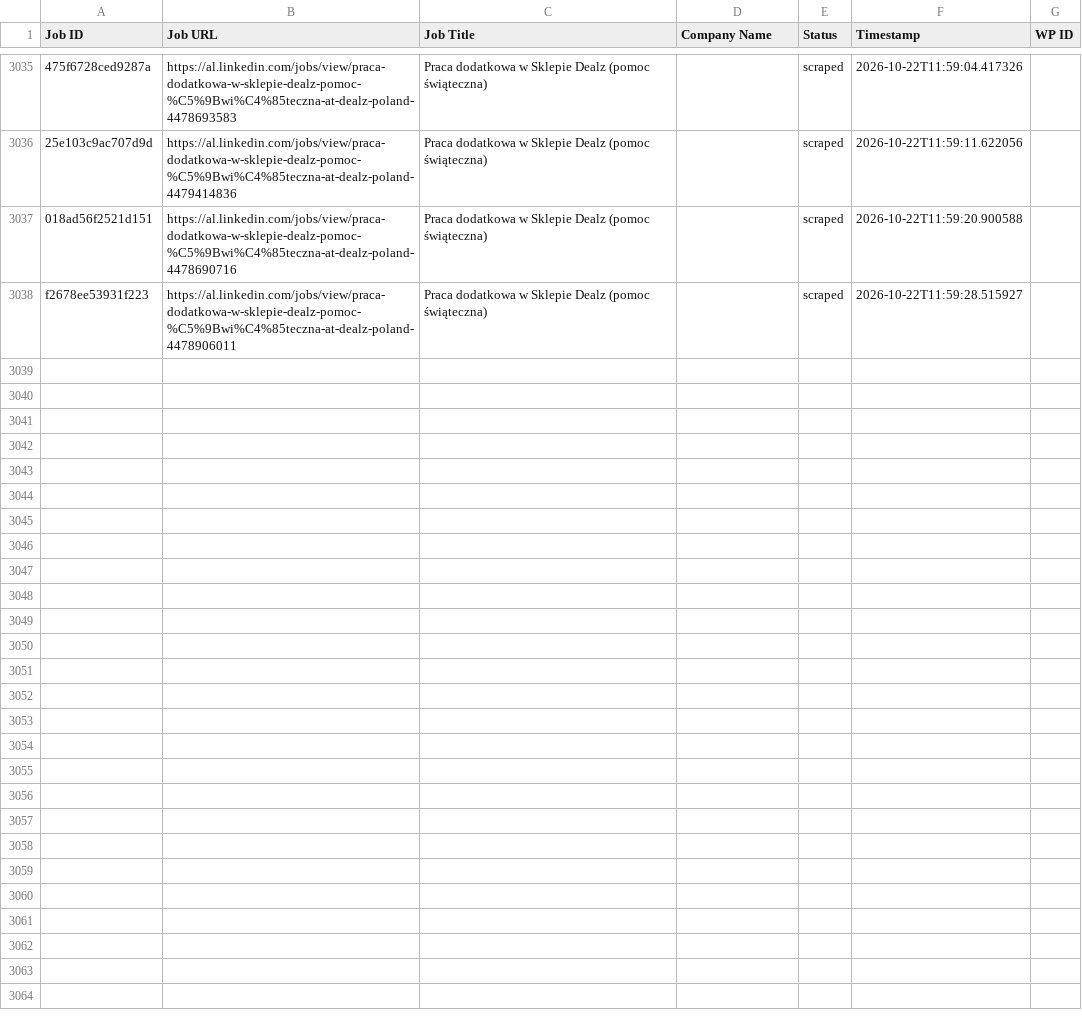
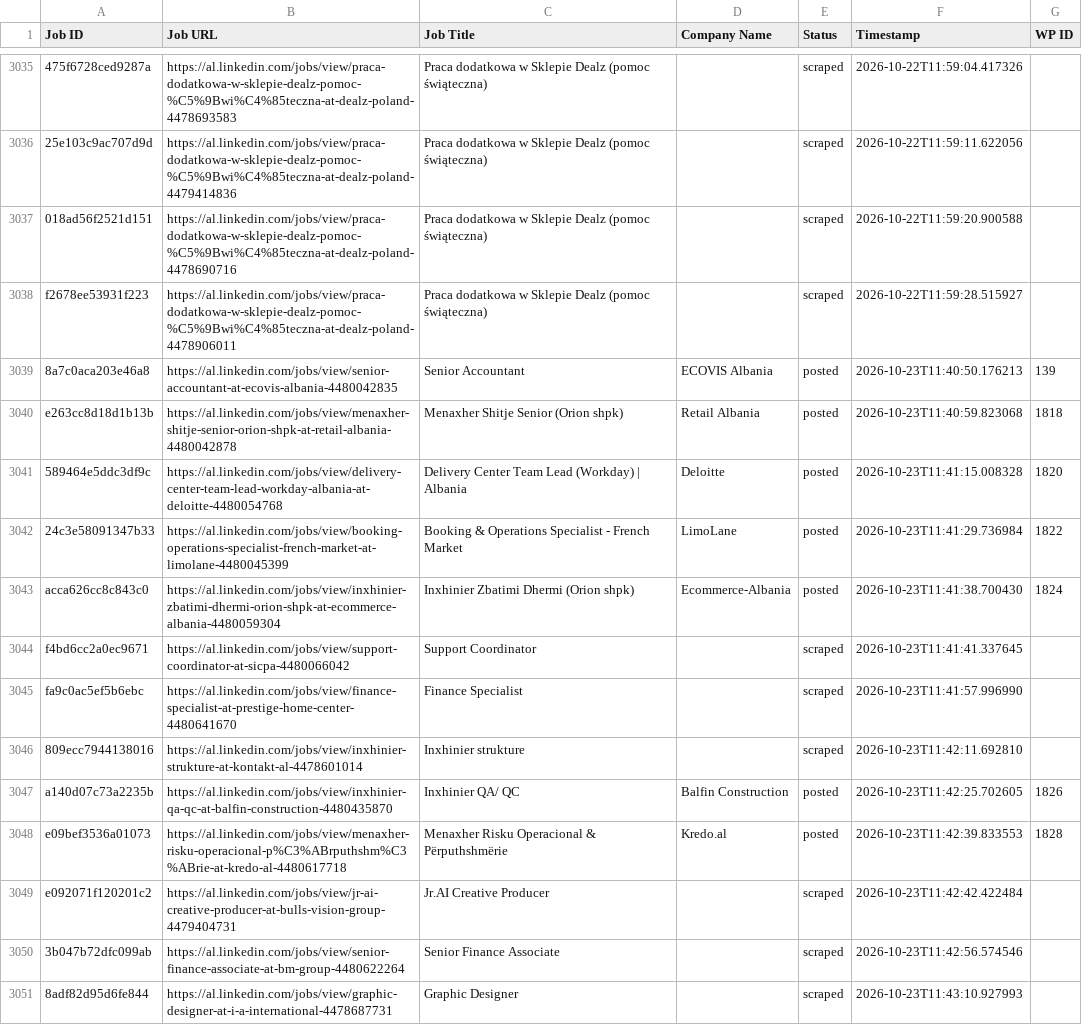
Before and after one commit to vindoky/al, a CSV file: processed_jobs.csv, drawn as a sheet; only a part is shown, gaps mark what is left out; the diff covers the shown part only; the diff names each change by its address in the sheet, - before the commit and + after, or states it on an @@ line.

```diff
--- a/processed_jobs.csv
+++ b/processed_jobs.csv
+row 3039: 8a7c0aca203e46a8 | https://al.linkedin.com/jobs/view/senior-accountant-at-ecovis-albania-4480042835 | Senior Accountant | ECOVIS Albania | posted | 2026-10-23T11:40:50.176213 | 139
+row 3040: e263cc8d18d1b13b | https://al.linkedin.com/jobs/view/menaxher-shitje-senior-orion-shpk-at-retail-albania-4480042878 | Menaxher Shitje Senior (Orion shpk) | Retail Albania | posted | 2026-10-23T11:40:59.823068 | 1818
+row 3041: 589464e5ddc3df9c | https://al.linkedin.com/jobs/view/delivery-center-team-lead-workday-albania-at-deloitte-4480054768 | Delivery Center Team Lead (Workday) | Albania | Deloitte | posted | 2026-10-23T11:41:15.008328 | 1820
+row 3042: 24c3e58091347b33 | https://al.linkedin.com/jobs/view/booking-operations-specialist-french-market-at-limolane-4480045399 | Booking & Operations Specialist - French Market | LimoLane | posted | 2026-10-23T11:41:29.736984 | 1822
+row 3043: acca626cc8c843c0 | https://al.linkedin.com/jobs/view/inxhinier-zbatimi-dhermi-orion-shpk-at-ecommerce-albania-4480059304 | Inxhinier Zbatimi Dhermi (Orion shpk) | Ecommerce-Albania | posted | 2026-10-23T11:41:38.700430 | 1824
+row 3044: f4bd6cc2a0ec9671 | https://al.linkedin.com/jobs/view/support-coordinator-at-sicpa-4480066042 | Support Coordinator |  | scraped | 2026-10-23T11:41:41.337645
+row 3045: fa9c0ac5ef5b6ebc | https://al.linkedin.com/jobs/view/finance-specialist-at-prestige-home-center-4480641670 | Finance Specialist |  | scraped | 2026-10-23T11:41:57.996990
+row 3046: 809ecc7944138016 | https://al.linkedin.com/jobs/view/inxhinier-strukture-at-kontakt-al-4478601014 | Inxhinier strukture |  | scraped | 2026-10-23T11:42:11.692810
+row 3047: a140d07c73a2235b | https://al.linkedin.com/jobs/view/inxhinier-qa-qc-at-balfin-construction-4480435870 | Inxhinier QA/ QC | Balfin Construction | posted | 2026-10-23T11:42:25.702605 | 1826
+row 3048: e09bef3536a01073 | https://al.linkedin.com/jobs/view/menaxher-risku-operacional-p%C3%ABrputhshm%C3%ABrie-at-kredo-al-4480617718 | Menaxher Risku Operacional & Përputhshmërie | Kredo.al | posted | 2026-10-23T11:42:39.833553 | 1828
+row 3049: e092071f120201c2 | https://al.linkedin.com/jobs/view/jr-ai-creative-producer-at-bulls-vision-group-4479404731 | Jr.AI Creative Producer |  | scraped | 2026-10-23T11:42:42.422484
+row 3050: 3b047b72dfc099ab | https://al.linkedin.com/jobs/view/senior-finance-associate-at-bm-group-4480622264 | Senior Finance Associate |  | scraped | 2026-10-23T11:42:56.574546
+row 3051: 8adf82d95d6fe844 | https://al.linkedin.com/jobs/view/graphic-designer-at-i-a-international-4478687731 | Graphic Designer |  | scraped | 2026-10-23T11:43:10.927993
```
Also changed, not shown: 13 added rows elsewhere in this file.
